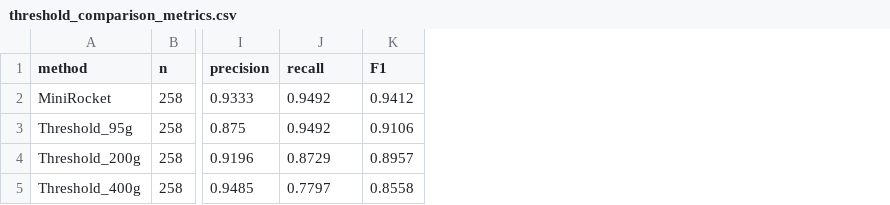
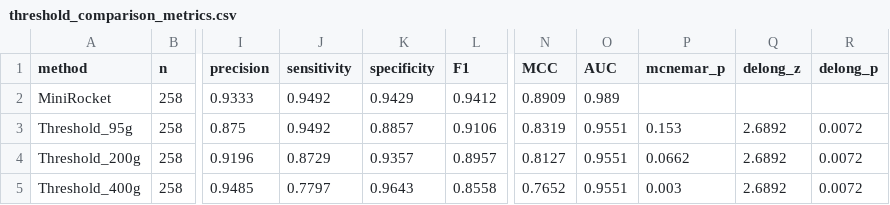
Before and after one commit to JNorman-hull/python_proj_default, a CSV file: python_results/threshold_comparison/threshold_comparison_metrics.csv, drawn as a sheet; only a part is shown, gaps mark what is left out; the diff names each change by its address in the sheet, - before the commit and + after, or states it on an @@ line.

```diff
--- a/python_results/threshold_comparison/threshold_comparison_metrics.csv
+++ b/python_results/threshold_comparison/threshold_comparison_metrics.csv
+column K (specificity), rows 2-5: 0.9429 | 0.8857 | 0.9357 | 0.9643
+column N (MCC), rows 2-5: 0.8909 | 0.8319 | 0.8127 | 0.7652
+column O (AUC), rows 2-5: 0.989 | 0.9551 | 0.9551 | 0.9551
+column P (mcnemar_p), rows 3-5: 0.153 | 0.0662 | 0.003
+column Q (delong_z), rows 3-5: all 2.6892
+column R (delong_p), rows 3-5: all 0.0072
-J1: recall
+J1: sensitivity
```
Also changed, not shown: python_results/binary/cv_predictions.csv, python_results/binary/misclassified_files_for_review.csv, 27 other files.
